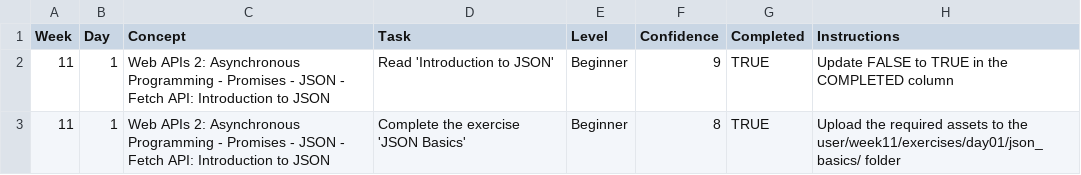
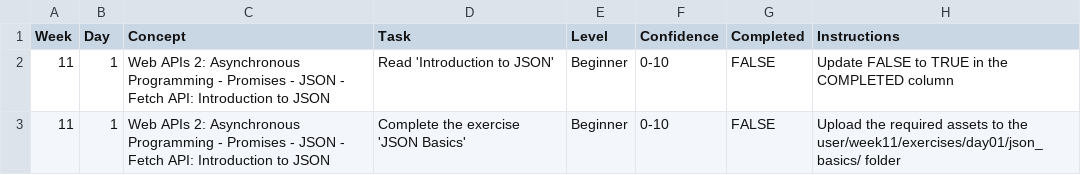
Before and after one commit to alkozp/WDX-180, a CSV file: user/week11/progress/progress.draft.w11.d01.csv, drawn as a sheet.

Commit message:
Revert "W11D1 progress updated"
This reverts commit a249503bca24190e6b50cde6d3296dd7903cb3d0.

```diff
--- a/user/week11/progress/progress.draft.w11.d01.csv
+++ b/user/week11/progress/progress.draft.w11.d01.csv
@@ -1,3 +1,3 @@
 Week,Day,Concept,Task,Level,Confidence,Completed,Instructions
-11,1,Web APIs 2: Asynchronous Programming - Promises - JSON - Fetch API: Introduction to JSON,Read 'Introduction to JSON',Beginner,9,TRUE,Update FALSE to TRUE in the COMPLETED column
-11,1,Web APIs 2: Asynchronous Programming - Promises - JSON - Fetch API: Introduction to JSON,Complete the exercise 'JSON Basics',Beginner,8,TRUE,Upload the required assets to the user/week11/exercises/day01/json_basics/ folder
+11,1,Web APIs 2: Asynchronous Programming - Promises - JSON - Fetch API: Introduction to JSON,Read 'Introduction to JSON',Beginner,0-10,FALSE,Update FALSE to TRUE in the COMPLETED column
+11,1,Web APIs 2: Asynchronous Programming - Promises - JSON - Fetch API: Introduction to JSON,Complete the exercise 'JSON Basics',Beginner,0-10,FALSE,Upload the required assets to the user/week11/exercises/day01/json_basics/ folder
```
Also changed, not shown: 2 other files.
